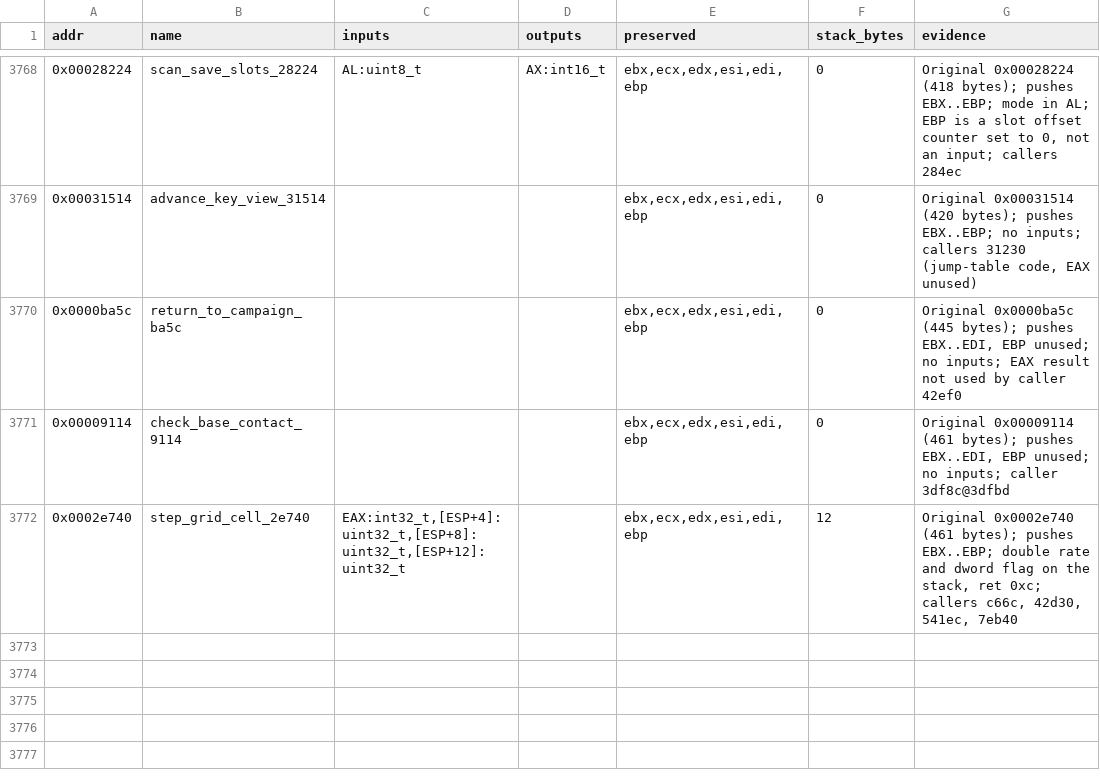
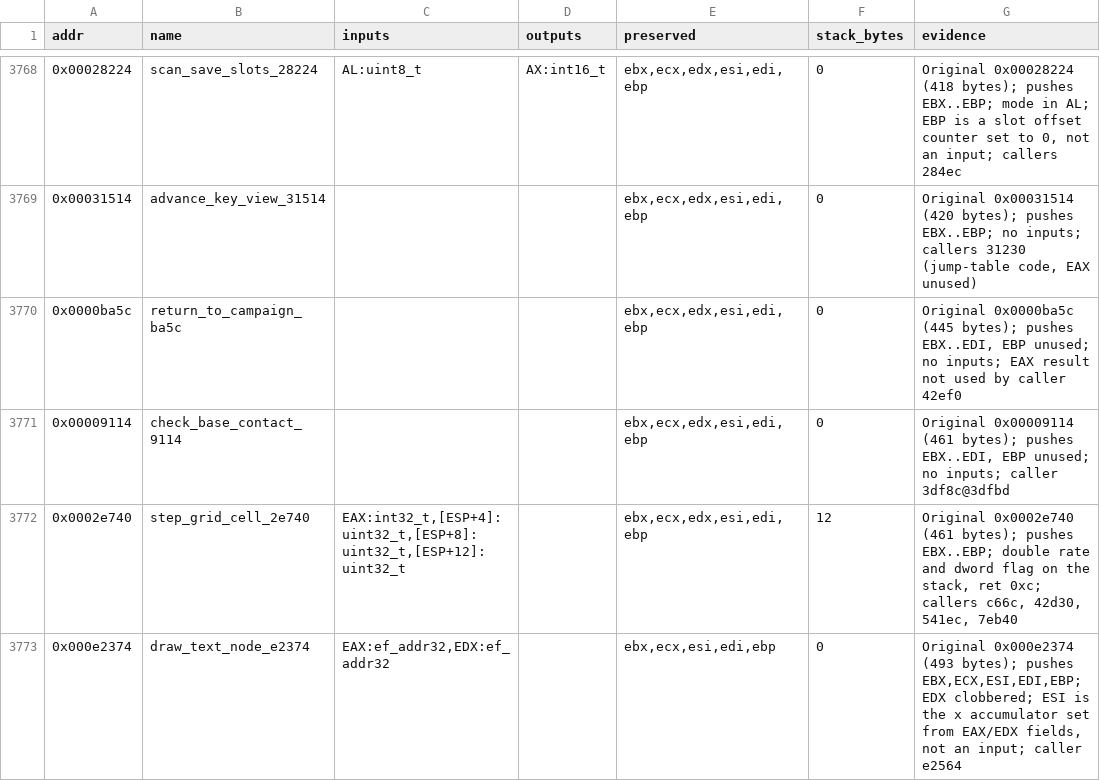
Before and after one commit to Grumbel/ef2000-port, a TSV file: decomp/symbols/signatures.tsv, drawn as a sheet; only a part is shown, gaps mark what is left out; the diff names each change by its address in the sheet, - before the commit and + after, or states it on an @@ line.

```diff
--- a/decomp/symbols/signatures.tsv
+++ b/decomp/symbols/signatures.tsv
+row 3773: 0x000e2374 | draw_text_node_e2374 | EAX:ef_addr32,EDX:ef_addr32 |  | ebx,ecx,esi,edi,ebp | 0 | Original 0x000e2374 (493 bytes); pushes EBX,ECX,ESI,EDI,EBP; EDX clobbered; ESI is the x accumulator set from EAX/EDX fields, not an input; caller e2564
```
Also changed, not shown: decomp/symbols/functions.tsv, decomp/symbols/hybrid-exclude.tsv, 6 other files.
